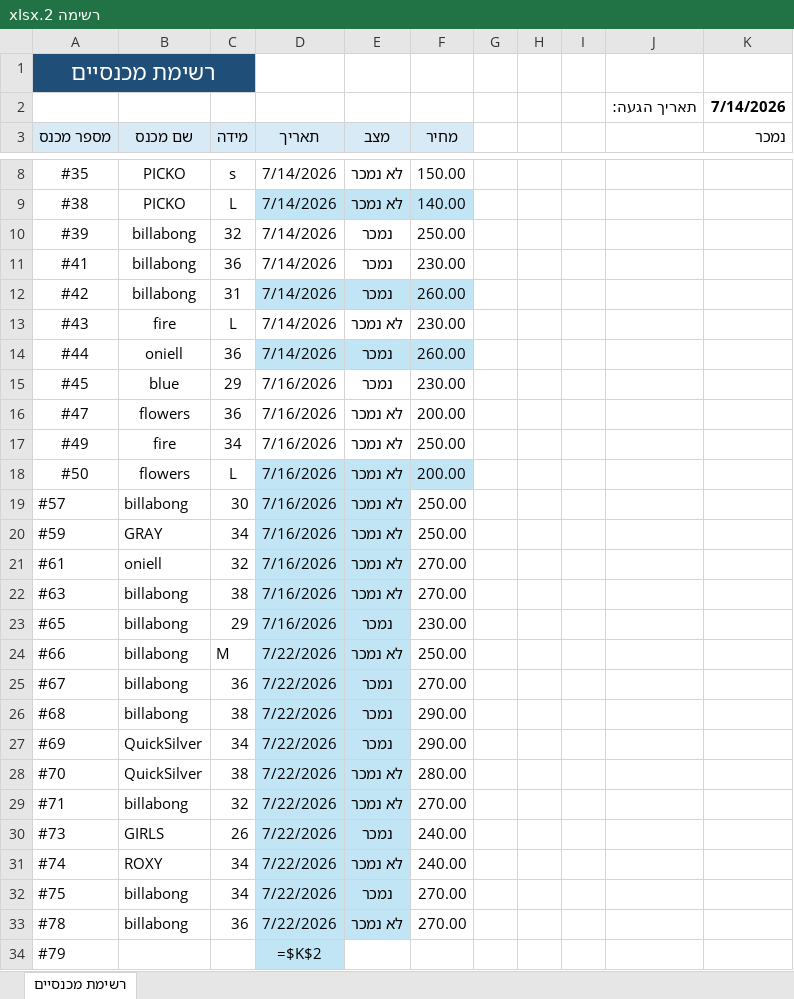
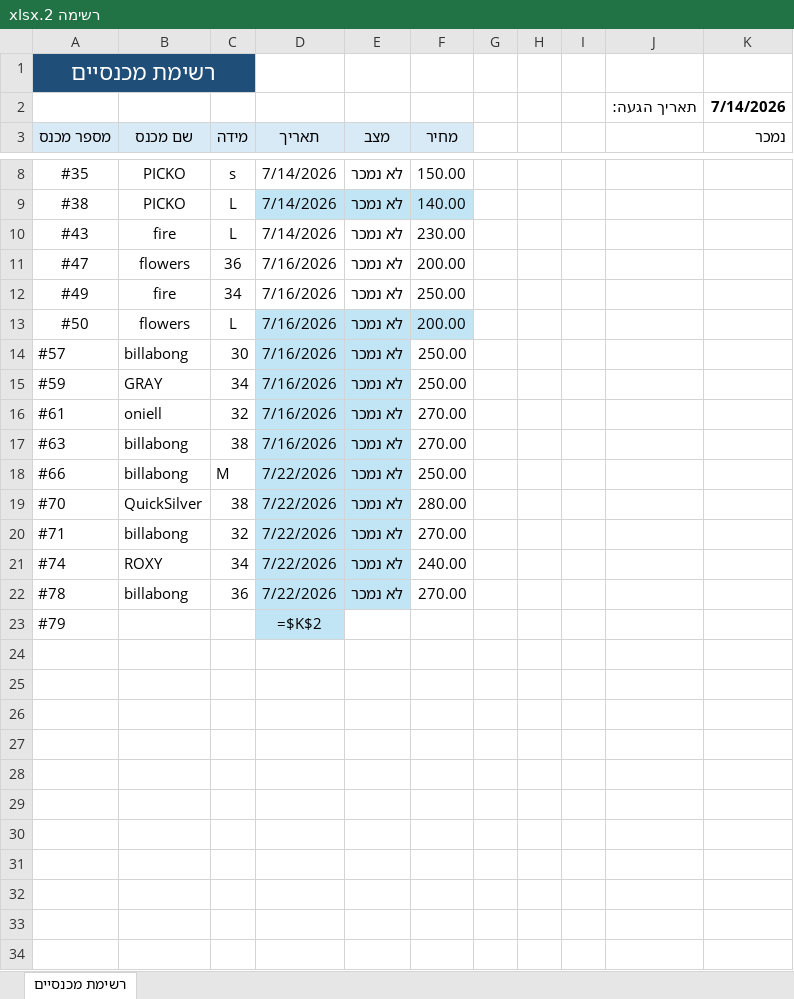
Before and after one commit to nave11001/hightide-vintage, an Excel workbook: assets/inventory/excel/רשימה 2.xlsx, sheet רשימת מכנסיים, drawn as a sheet; only a part is shown, gaps mark what is left out; values as stored, in another font and other column widths than the file's, no borders; formulas without a stored value are shown as written; table styles not drawn; the diff names each change by its address in the sheet, - before the commit and + after, or states it on an @@ line.

```diff
--- a/assets/inventory/excel/רשימה 2.xlsx (sheet רשימת מכנסיים)
+++ b/assets/inventory/excel/רשימה 2.xlsx (sheet רשימת מכנסיים)
-row 10: #39 | billabong | 32 | 7/14/2026 | נמכר | 250.00
-row 11: #41 | billabong | 36 | 7/14/2026 | נמכר | 230.00
-row 12: #42 | billabong | 31 | 7/14/2026 | נמכר | 260.00
-row 14: #44 | oniell | 36 | 7/14/2026 | נמכר | 260.00
-row 15: #45 | blue | 29 | 7/16/2026 | נמכר | 230.00
-row 23: #65 | billabong | 29 | 7/16/2026 | נמכר | 230.00
-row 25: #67 | billabong | 36 | 7/22/2026 | נמכר | 270.00
-row 26: #68 | billabong | 38 | 7/22/2026 | נמכר | 290.00
-row 27: #69 | QuickSilver | 34 | 7/22/2026 | נמכר | 290.00
-row 30: #73 | GIRLS | 26 | 7/22/2026 | נמכר | 240.00
-row 32: #75 | billabong | 34 | 7/22/2026 | נמכר | 270.00
```
Also changed, not shown: assets/inventory/excel/רשימת_מכנסיים.xlsx, 22 other files.
